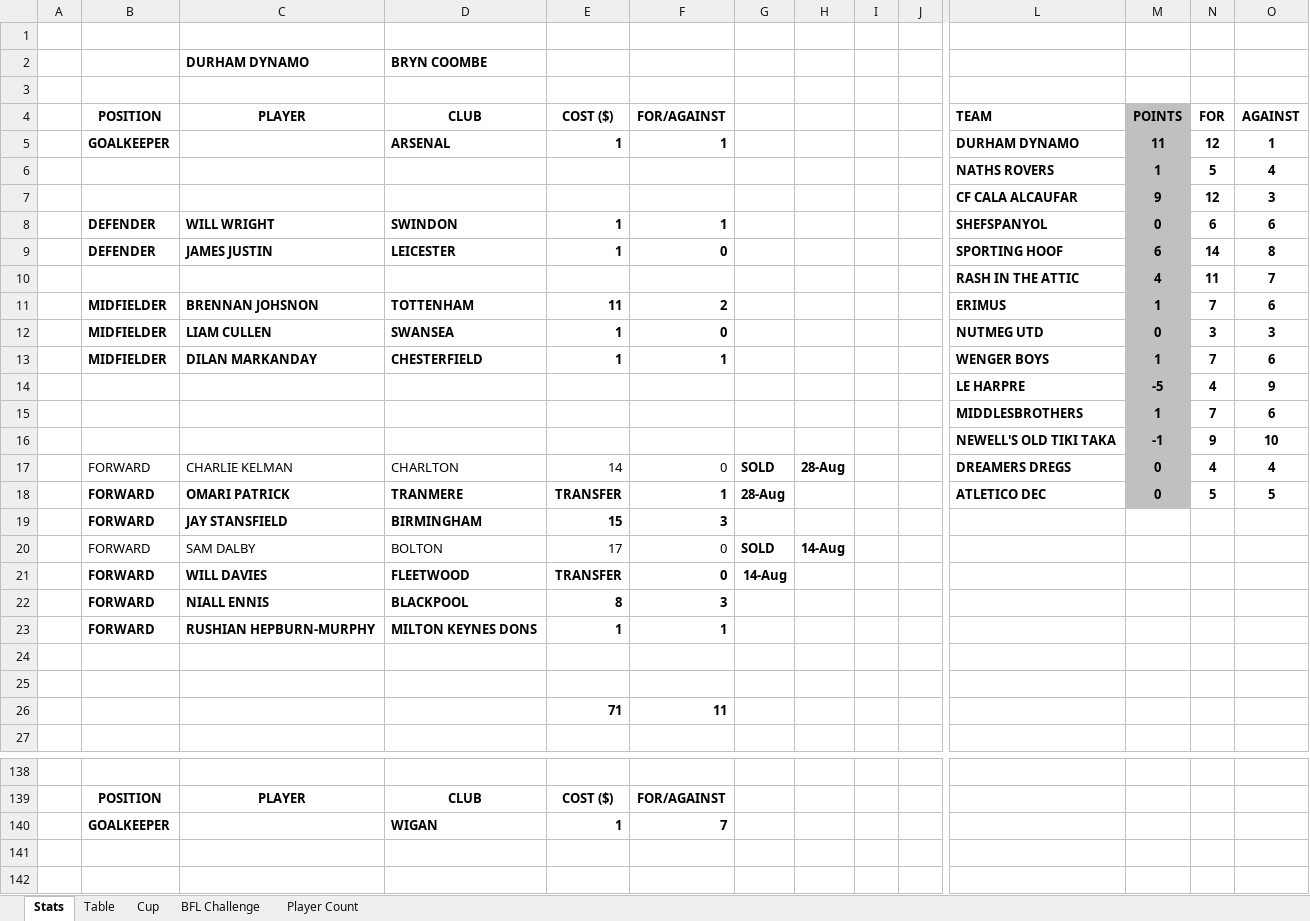
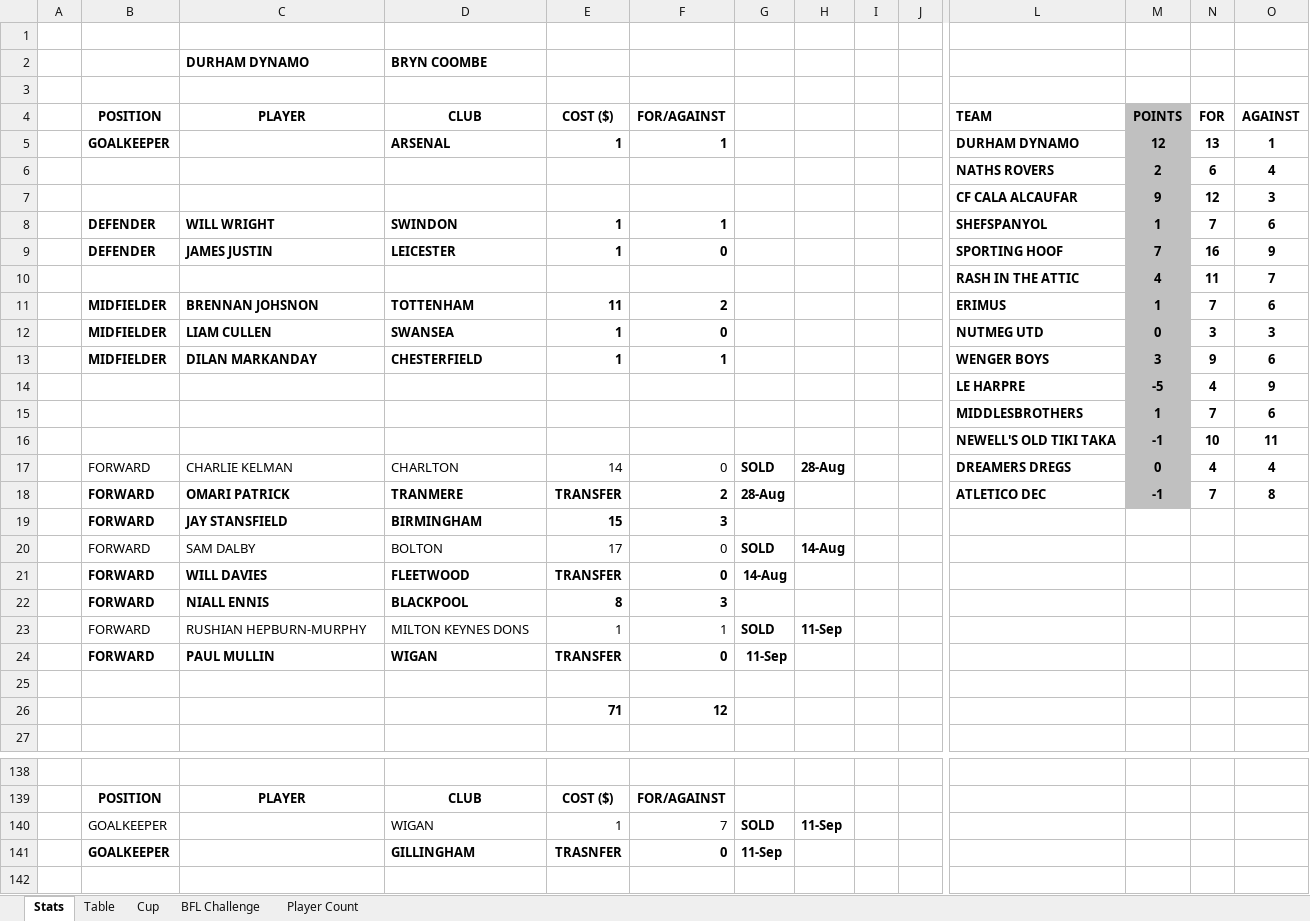
Before and after one commit to sgbstats/dreamleague, an Excel workbook: data/DreamLeague25-26.xlsx, sheet Stats, drawn as a sheet; only a part is shown, gaps mark what is left out; values as stored, in another font and other column widths than the file's, no borders; removed rows and columns are numbered as before the commit, all else as after; rows hold the shown columns only; the diff covers the shown part only; the diff names each change by its address in the sheet, - before the commit and + after, or states it on an @@ line.

```diff
--- a/data/DreamLeague25-26.xlsx (sheet Stats)
+++ b/data/DreamLeague25-26.xlsx (sheet Stats)
-M5: 11
+M5: 12
-N5: 12
+N5: 13
-M6: 1
+M6: 2
-N6: 5
+N6: 6
-M8: 0
+M8: 1
-N8: 6
+N8: 7
-M9: 6
+M9: 7
-N9: 14
+N9: 16
-O9: 8
+O9: 9
-M13: 1
+M13: 3
-N13: 7
+N13: 9
-N16: 9
+N16: 10
-O16: 10
+O16: 11
-F18: 1
+F18: 2
-M18: 0
+M18: -1
-N18: 5
+N18: 7
-O18: 5
+O18: 8
-B23:F23 bold: on
+B23:F23 bold: off
-G23: (empty)
+G23: SOLD
-H23: (empty)
+H23: 11-Sep
+row 24:  | FORWARD | PAUL MULLIN | WIGAN | TRANSFER | 0 | 11-Sep
-row 26: (empty)
+row 26:  |  |  |  | 71 | 12
-row 26:  |  |  |  | 71 | 11
-B140 bold: on
+B140 bold: off
-D140:F140 bold: on
+D140:F140 bold: off
-G140: (empty)
+G140: SOLD
-H140: (empty)
+H140: 11-Sep
-row 141: (empty)
+row 141:  | GOALKEEPER |  | GILLINGHAM | TRASNFER | 0 | 11-Sep
```
Also changed, not shown: 7 added rows, 5 removed rows, 33 edited cells and cell formats elsewhere in this sheet, sheet Table, sheet Player Count, formulas that keep their value, 27 other files.
